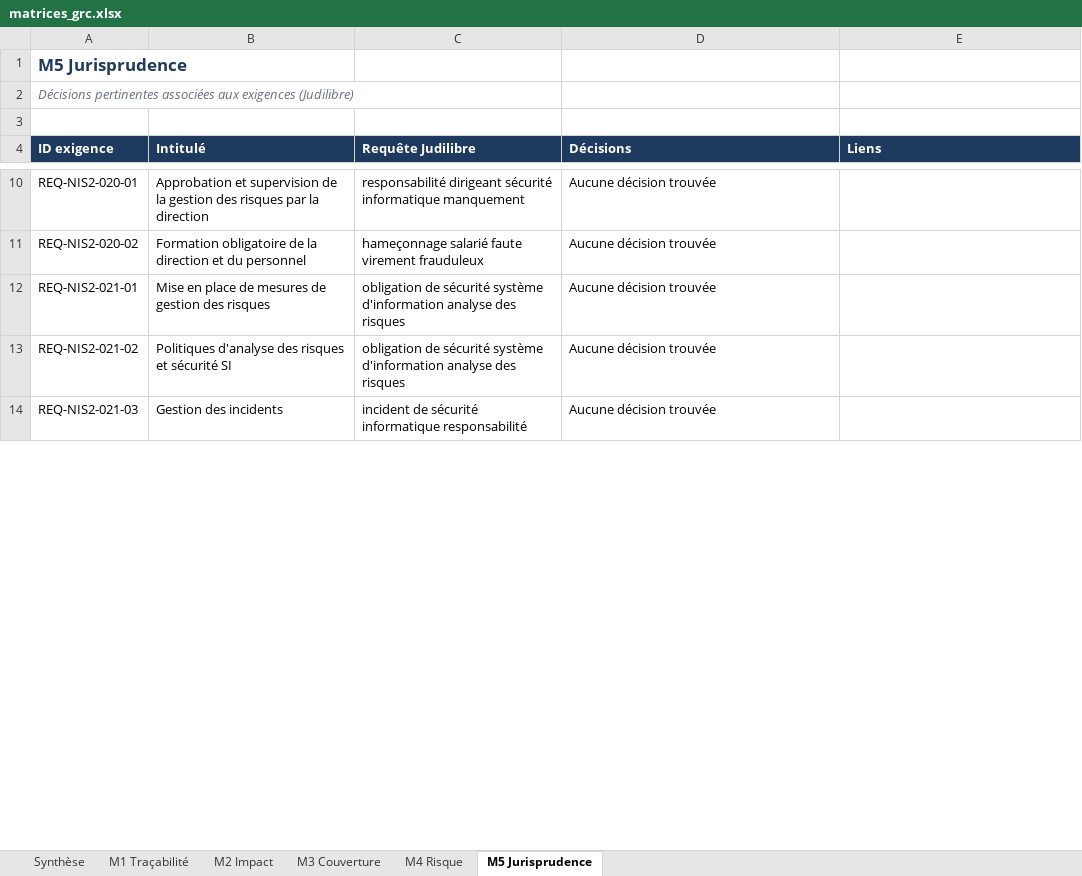
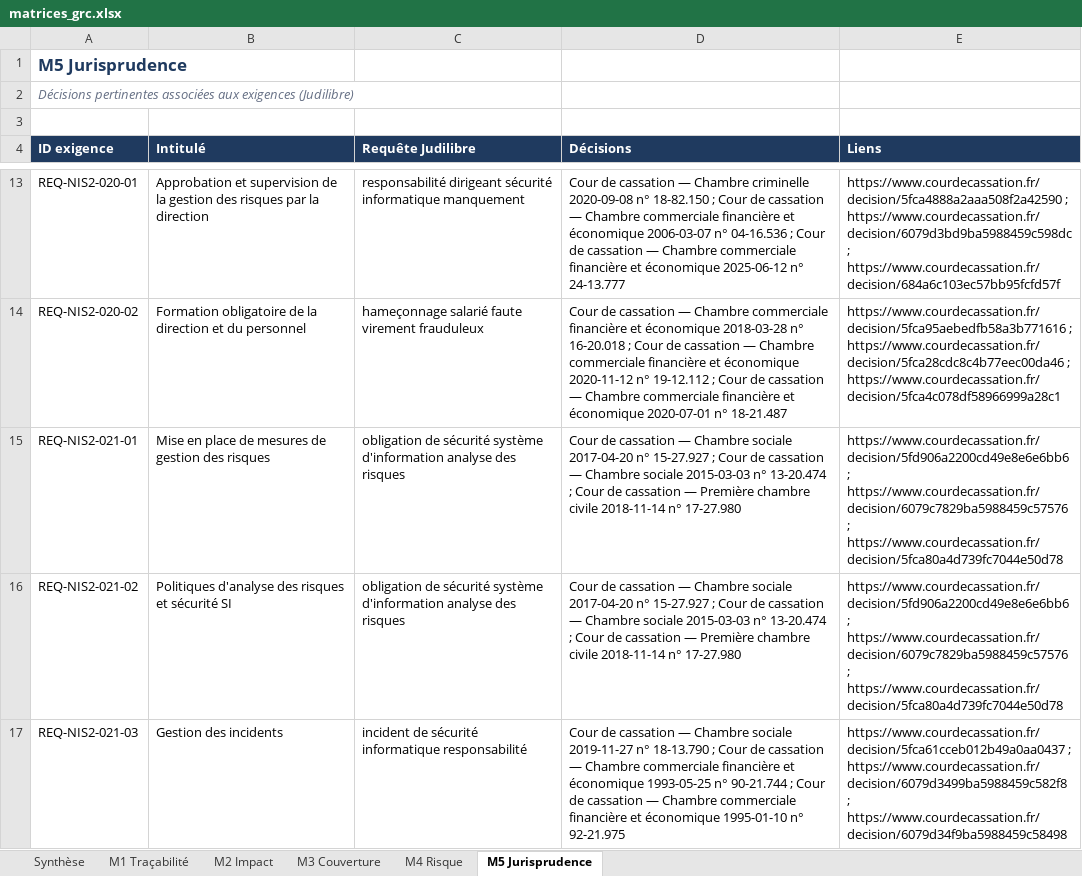
Before and after one commit to neilasahnoun/agent-veille-grc, an Excel workbook: outputs/matrices_grc.xlsx, sheet M5 Jurisprudence, drawn as a sheet; only a part is shown, gaps mark what is left out; values as stored, in another font and other column widths than the file's, no borders; addresses are those after the commit; the diff covers the shown part only; the diff names each change by its address in the sheet, - before the commit and + after, or states it on an @@ line.

Commit message:
Résultats : validation humaine, jurisprudence, veille

```diff
--- a/outputs/matrices_grc.xlsx (sheet M5 Jurisprudence)
+++ b/outputs/matrices_grc.xlsx (sheet M5 Jurisprudence)
-D13 (Décisions): Aucune décision trouvée
+D13 (Décisions): Cour de cassation — Chambre criminelle 2020-09-08 n° 18-82.150 ; Cour de cassation — Chambre commerciale financière et économique 2006-03-07 n° 04-16.536 ; Cour de cassation — Chambre commerciale financière et économique 2025-06-12 n° 24-13.777
-E13 (Liens): (empty)
+E13 (Liens): https://www.courdecassation.fr/decision/5fca4888a2aaa508f2a42590 ; https://www.courdecassation.fr/decision/6079d3bd9ba5988459c598dc ; https://www.courdecassation.fr/decision/684a6c103ec57bb95fcfd57f
-D14 (Décisions): Aucune décision trouvée
+D14 (Décisions): Cour de cassation — Chambre commerciale financière et économique 2018-03-28 n° 16-20.018 ; Cour de cassation — Chambre commerciale financière et économique 2020-11-12 n° 19-12.112 ; Cour de cassation — Chambre commerciale financière et économique 2020-07-01 n° 18-21.487
-E14 (Liens): (empty)
+E14 (Liens): https://www.courdecassation.fr/decision/5fca95aebedfb58a3b771616 ; https://www.courdecassation.fr/decision/5fca28cdc8c4b77eec00da46 ; https://www.courdecassation.fr/decision/5fca4c078df58966999a28c1
-D15:D16 (Décisions): Aucune décision trouvée
+D15:D16 (Décisions): Cour de cassation — Chambre sociale 2017-04-20 n° 15-27.927 ; Cour de cassation — Chambre sociale 2015-03-03 n° 13-20.474 ; Cour de cassation — Première chambre civile 2018-11-14 n° 17-27.980
-E15:E16 (Liens): (empty)
+E15:E16 (Liens): https://www.courdecassation.fr/decision/5fd906a2200cd49e8e6e6bb6 ; https://www.courdecassation.fr/decision/6079c7829ba5988459c57576 ; https://www.courdecassation.fr/decision/5fca80a4d739fc7044e50d78
-D17 (Décisions): Aucune décision trouvée
+D17 (Décisions): Cour de cassation — Chambre sociale 2019-11-27 n° 18-13.790 ; Cour de cassation — Chambre commerciale financière et économique 1993-05-25 n° 90-21.744 ; Cour de cassation — Chambre commerciale financière et économique 1995-01-10 n° 92-21.975
-E17 (Liens): (empty)
+E17 (Liens): https://www.courdecassation.fr/decision/5fca61cceb012b49a0aa0437 ; https://www.courdecassation.fr/decision/6079d3499ba5988459c582f8 ; https://www.courdecassation.fr/decision/6079d34f9ba5988459c58498
```
Also changed, not shown: 4 added rows, 5 removed rows and 82 edited cells elsewhere in this sheet, sheet M4 Risque, sheet M1 Traçabilité, sheet M3 Couverture, sheet M2 Impact, sheet Synthèse, 11 other files.
